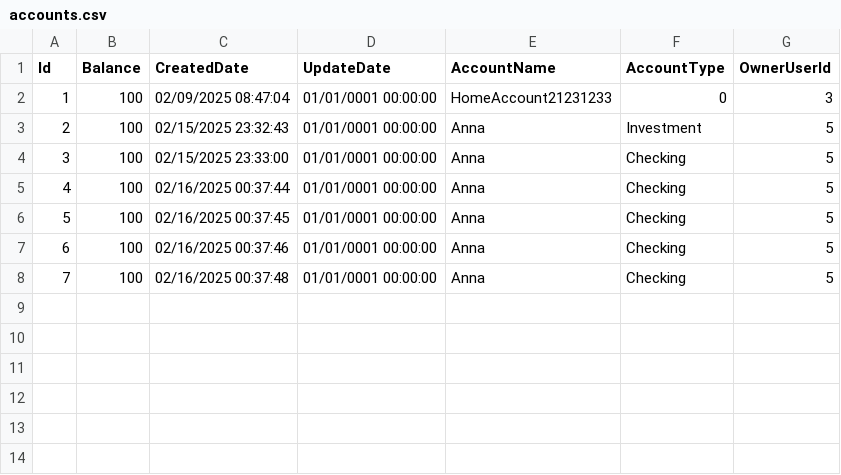
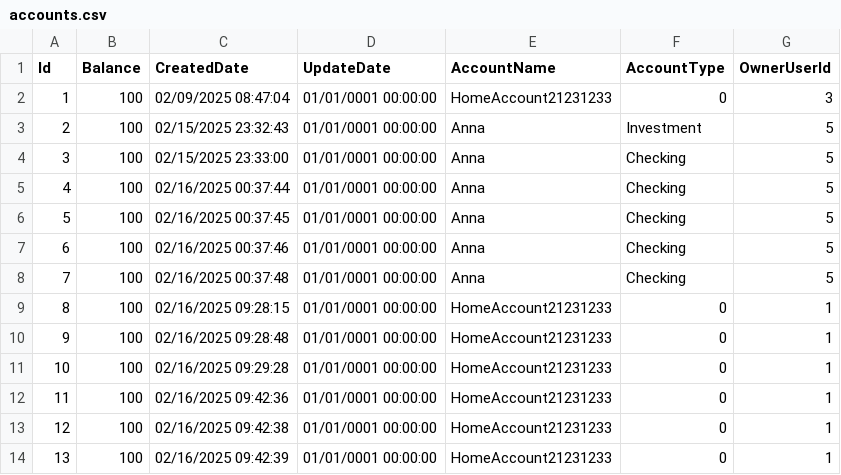
Before and after one commit to lebid-ol/RESTO_API, a CSV file: BankAccounts/accounts.csv, drawn as a sheet; the diff names each change by its address in the sheet, - before the commit and + after, or states it on an @@ line.

```diff
--- a/BankAccounts/accounts.csv
+++ b/BankAccounts/accounts.csv
+row 9: 8 | 100 | 02/16/2025 09:28:15 | 01/01/0001 00:00:00 | HomeAccount21231233 | 0 | 1
+row 10: 9 | 100 | 02/16/2025 09:28:48 | 01/01/0001 00:00:00 | HomeAccount21231233 | 0 | 1
+row 11: 10 | 100 | 02/16/2025 09:29:28 | 01/01/0001 00:00:00 | HomeAccount21231233 | 0 | 1
+row 12: 11 | 100 | 02/16/2025 09:42:36 | 01/01/0001 00:00:00 | HomeAccount21231233 | 0 | 1
+row 13: 12 | 100 | 02/16/2025 09:42:38 | 01/01/0001 00:00:00 | HomeAccount21231233 | 0 | 1
+row 14: 13 | 100 | 02/16/2025 09:42:39 | 01/01/0001 00:00:00 | HomeAccount21231233 | 0 | 1
```
Also changed, not shown: BankAccounts/users.csv, 10 other files.
